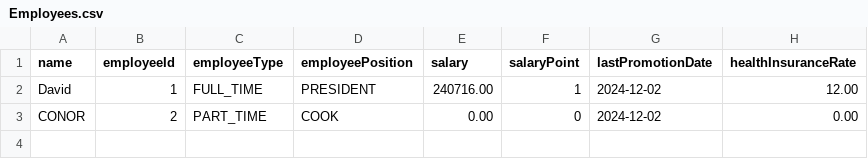
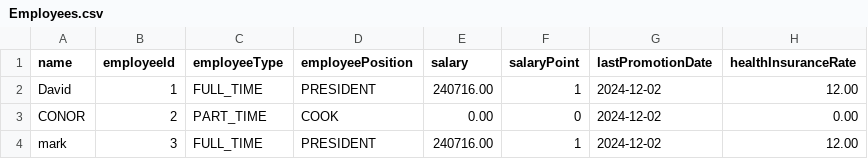
Before and after one commit to davidoconnor05/PayrollSystem, a CSV file: out/production/PayrollSystem/Employees.csv, drawn as a sheet; the diff names each change by its address in the sheet, - before the commit and + after, or states it on an @@ line.

```diff
--- a/out/production/PayrollSystem/Employees.csv
+++ b/out/production/PayrollSystem/Employees.csv
+row 4: mark | 3 | FULL_TIME | PRESIDENT | 240716.00 | 1 | 2024-12-02 | 12.00
```
Also changed, not shown: Employees.csv, out/production/PayrollSystem/Payslips.csv, 3 other files.
